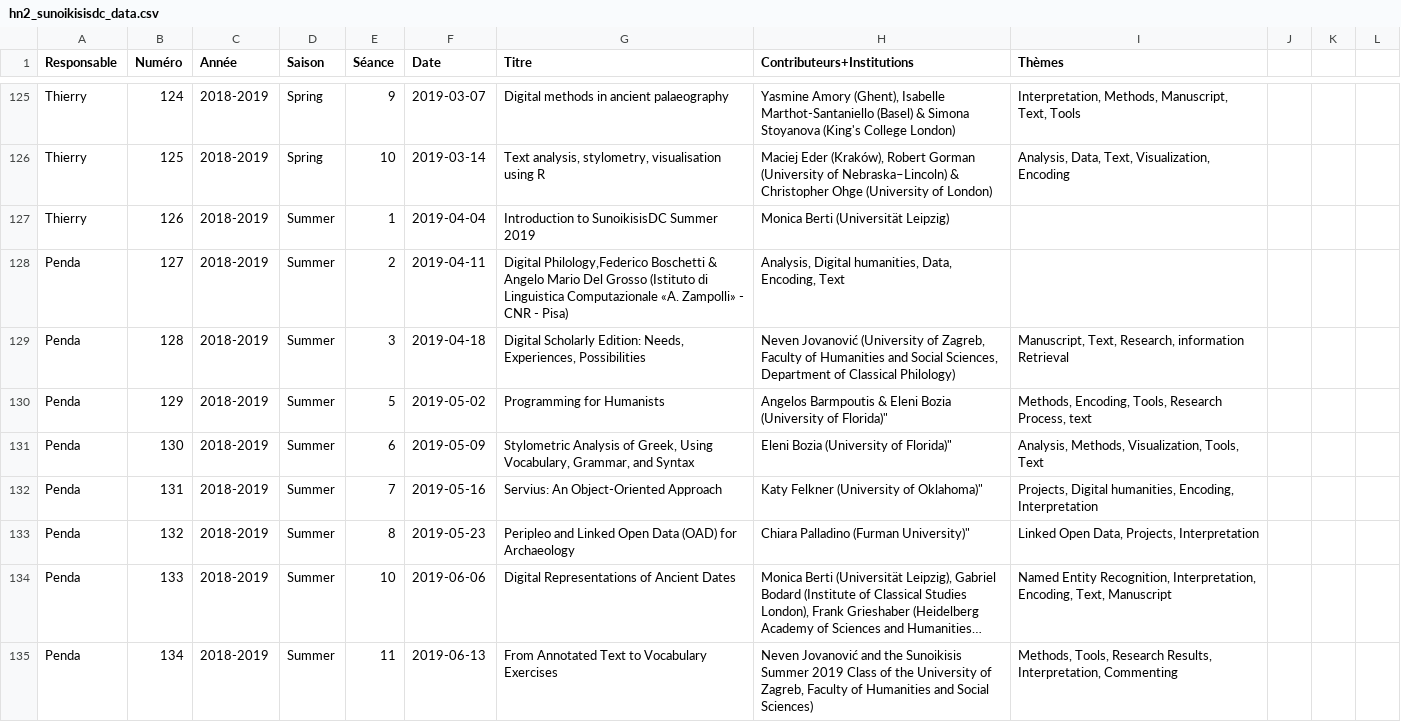
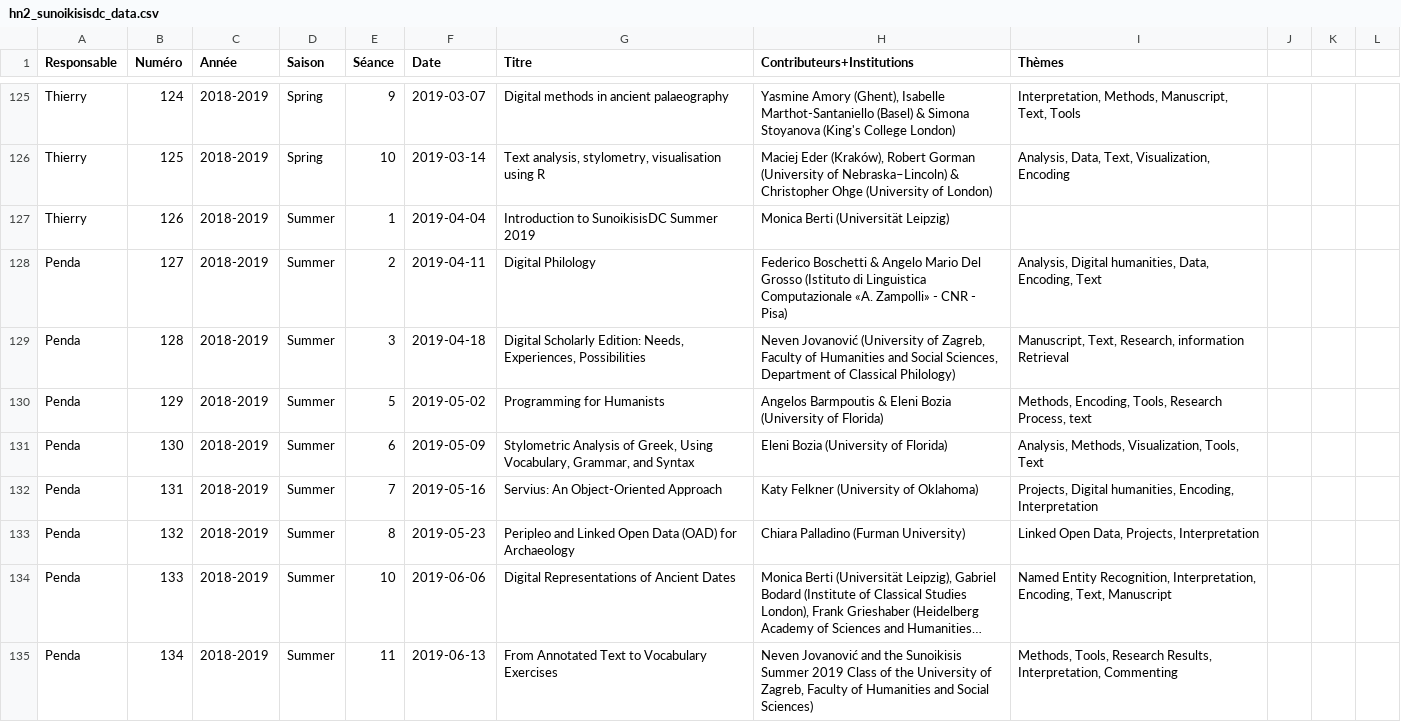
Before and after one commit to classnum/hn2_sunoikisisdc, a CSV file: hn2_sunoikisisdc_data.csv, drawn as a sheet; only a part is shown, gaps mark what is left out; long unchanged cells end in …; the diff covers the shown part only; the diff names each change by its address in the sheet, - before the commit and + after, or states it on an @@ line.

Commit message:
fix quotes

```diff
--- a/hn2_sunoikisisdc_data.csv
+++ b/hn2_sunoikisisdc_data.csv
-G128 (Titre): Digital Philology,Federico Boschetti & Angelo Mario Del Grosso (Istituto di Linguistica Computazionale «A. Zampolli» - CNR - Pisa)
+G128 (Titre): Digital Philology
-H128 (Contributeurs+Institutions): Analysis, Digital humanities, Data, Encoding, Text
+H128 (Contributeurs+Institutions): Federico Boschetti & Angelo Mario Del Grosso (Istituto di Linguistica Computazionale «A. Zampolli» - CNR - Pisa)
-I128 (Thèmes): (empty)
+I128 (Thèmes): Analysis, Digital humanities, Data, Encoding, Text
-H130 (Contributeurs+Institutions): …(University of Florida)"
+H130 (Contributeurs+Institutions): …(University of Florida)
-H131 (Contributeurs+Institutions): Eleni Bozia (University of Florida)"
+H131 (Contributeurs+Institutions): Eleni Bozia (University of Florida)
-H132 (Contributeurs+Institutions): Katy Felkner (University of Oklahoma)"
+H132 (Contributeurs+Institutions): Katy Felkner (University of Oklahoma)
-H133 (Contributeurs+Institutions): Chiara Palladino (Furman University)"
+H133 (Contributeurs+Institutions): Chiara Palladino (Furman University)
```
Also changed, not shown: 9 edited cells elsewhere in this file.
